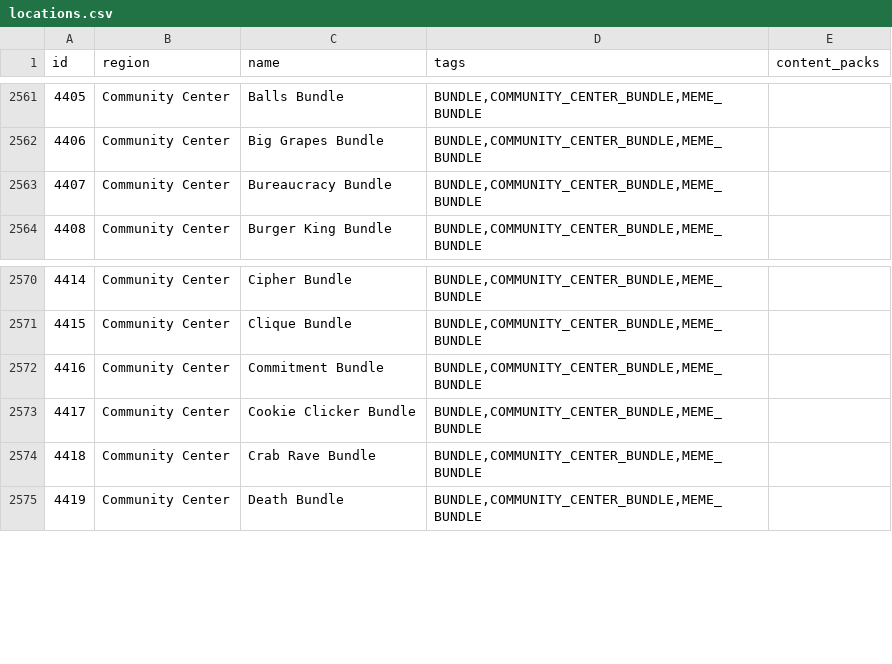
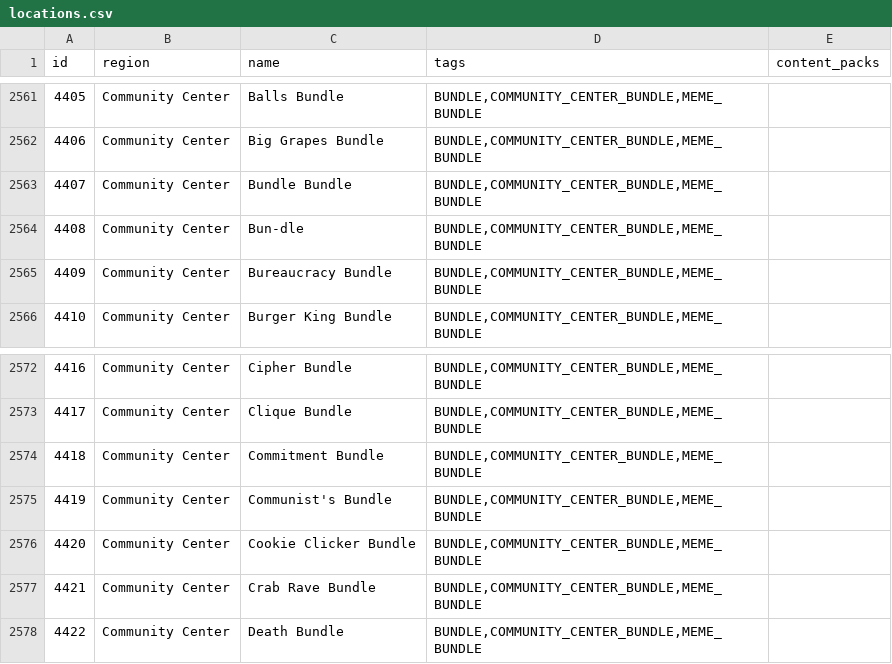
Before and after one commit to itepastra/Archipelago, a CSV file: worlds/stardew_valley/data/locations.csv, drawn as a sheet; only a part is shown, gaps mark what is left out; addresses are those after the commit; the diff names each change by its address in the sheet, - before the commit and + after, or states it on an @@ line.

Commit message:
- Started working on the meme items logic

```diff
--- a/worlds/stardew_valley/data/locations.csv
+++ b/worlds/stardew_valley/data/locations.csv
+row 2563: 4407 | Community Center | Bundle Bundle | BUNDLE,COMMUNITY_CENTER_BUNDLE,MEME_BUNDLE
+row 2564: 4408 | Community Center | Bun-dle | BUNDLE,COMMUNITY_CENTER_BUNDLE,MEME_BUNDLE
@@ column A (id) renumbered between rows 2565 and 2612 @@
+row 2575: 4419 | Community Center | Communist's Bundle | BUNDLE,COMMUNITY_CENTER_BUNDLE,MEME_BUNDLE
```
Also changed, not shown: worlds/stardew_valley/data/items.csv, 9 other files.
